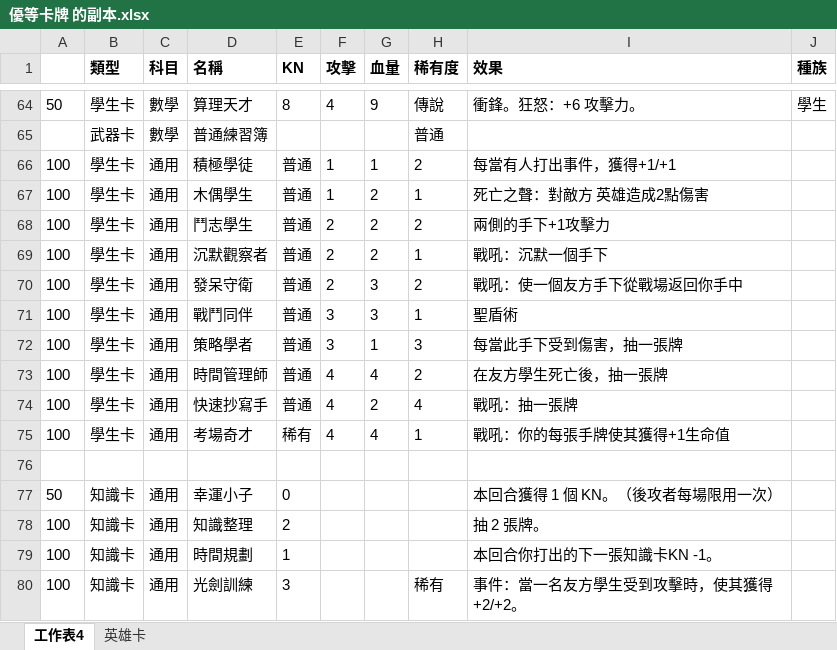
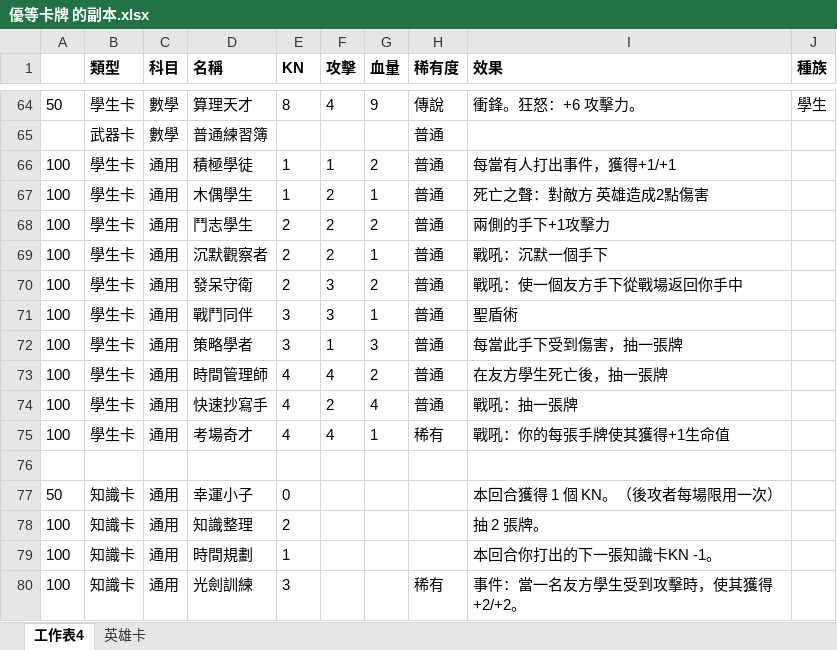
Before and after one commit to kusoallen/card-pack-simulator, an Excel workbook: 優等卡牌 的副本.xlsx, sheet 工作表4, drawn as a sheet; only a part is shown, gaps mark what is left out; values as stored, in another font and other column widths than the file's, no borders; charts and pictures not drawn; the diff names each change by its address in the sheet, - before the commit and + after, or states it on an @@ line.

```diff
--- a/優等卡牌 的副本.xlsx (sheet 工作表4)
+++ b/優等卡牌 的副本.xlsx (sheet 工作表4)
-E66:E67 (KN): 普通
+E66:E67 (KN): 1
-G66 (血量): 1
+G66 (血量): 2
-H66 (稀有度): 2
+H66 (稀有度): 普通
-F67 (攻擊): 1
+F67 (攻擊): 2
-G67 (血量): 2
+G67 (血量): 1
-H67 (稀有度): 1
+H67 (稀有度): 普通
-E68:E70 (KN): 普通
+E68:E70 (KN): 2
-H68 (稀有度): 2
+H68 (稀有度): 普通
-G69 (血量): 2
+G69 (血量): 1
-H69 (稀有度): 1
+H69 (稀有度): 普通
-F70 (攻擊): 2
+F70 (攻擊): 3
-G70 (血量): 3
+G70 (血量): 2
-H70 (稀有度): 2
+H70 (稀有度): 普通
-E71:E72 (KN): 普通
+E71:E72 (KN): 3
-G71 (血量): 3
+G71 (血量): 1
-H71 (稀有度): 1
+H71 (稀有度): 普通
-F72 (攻擊): 3
+F72 (攻擊): 1
-G72 (血量): 1
+G72 (血量): 3
-H72 (稀有度): 3
+H72 (稀有度): 普通
-E73:E74 (KN): 普通
+E73:E74 (KN): 4
-G73 (血量): 4
+G73 (血量): 2
-H73 (稀有度): 2
+H73 (稀有度): 普通
-F74 (攻擊): 4
+F74 (攻擊): 2
-G74 (血量): 2
+G74 (血量): 4
-H74 (稀有度): 4
+H74 (稀有度): 普通
-E75 (KN): 稀有
+E75 (KN): 4
-G75 (血量): 4
+G75 (血量): 1
-H75 (稀有度): 1
+H75 (稀有度): 稀有
```
Also changed, not shown: sheet 英雄卡, charts or pictures, 3 other files.
